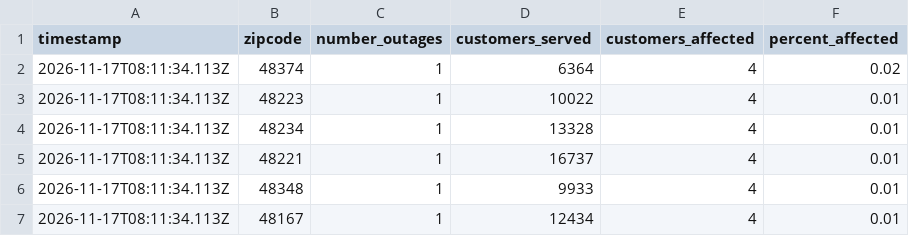
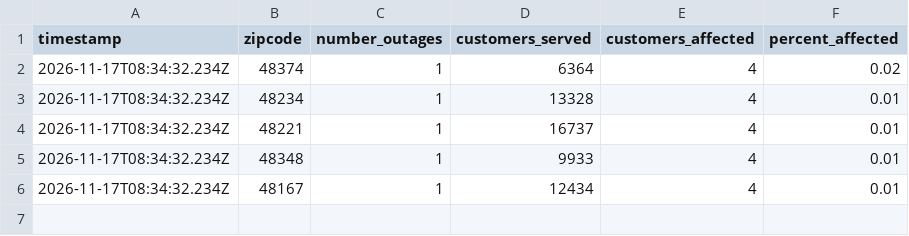
Before and after one commit to dschlaud/dte-outage-tracker, a CSV file: data.csv, drawn as a sheet.

```diff
--- a/data.csv
+++ b/data.csv
@@ -1,7 +1,6 @@
 timestamp,zipcode,number_outages,customers_served,customers_affected,percent_affected
-2026-11-17T08:11:34.113Z,48374,1,6364,4,0.02
-2026-11-17T08:11:34.113Z,48223,1,10022,4,0.01
-2026-11-17T08:11:34.113Z,48234,1,13328,4,0.01
-2026-11-17T08:11:34.113Z,48221,1,16737,4,0.01
-2026-11-17T08:11:34.113Z,48348,1,9933,4,0.01
-2026-11-17T08:11:34.113Z,48167,1,12434,4,0.01
+2026-11-17T08:34:32.234Z,48374,1,6364,4,0.02
+2026-11-17T08:34:32.234Z,48234,1,13328,4,0.01
+2026-11-17T08:34:32.234Z,48221,1,16737,4,0.01
+2026-11-17T08:34:32.234Z,48348,1,9933,4,0.01
+2026-11-17T08:34:32.234Z,48167,1,12434,4,0.01
```
Also changed, not shown: 2 other files.
